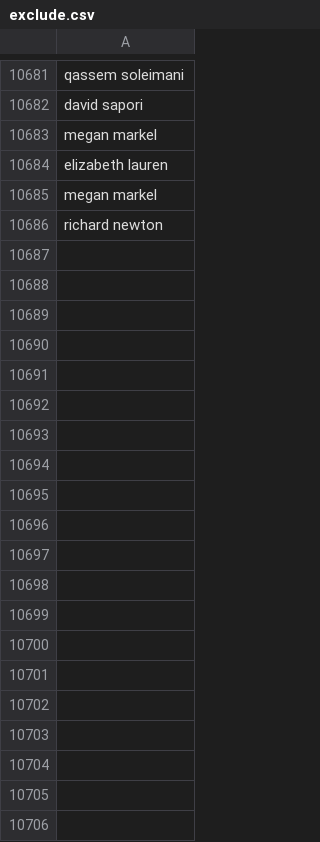
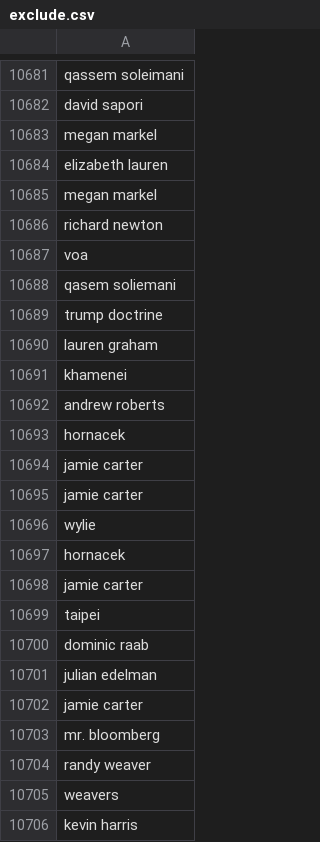
Before and after one commit to responsibleads/responsibleads.github.io, a CSV file: data/exclude.csv, drawn as a sheet; only a part is shown, gaps mark what is left out; the diff covers the shown part only; the diff names each change by its address in the sheet, - before the commit and + after, or states it on an @@ line.

```diff
--- a/data/exclude.csv
+++ b/data/exclude.csv
+row 10687: voa
+row 10688: qasem soliemani
+row 10689: trump doctrine
+row 10690: lauren graham
+row 10691: khamenei
+row 10692: andrew roberts
+row 10693: hornacek
+row 10694: jamie carter
+row 10695: jamie carter
+row 10696: wylie
+row 10697: hornacek
+row 10698: jamie carter
+row 10699: taipei
+row 10700: dominic raab
+row 10701: julian edelman
+row 10702: jamie carter
+row 10703: mr. bloomberg
+row 10704: randy weaver
+row 10705: weavers
+row 10706: kevin harris
```
Also changed, not shown: 41 added rows elsewhere in this file, data/companies.csv, data/products.csv, 7 other files.
